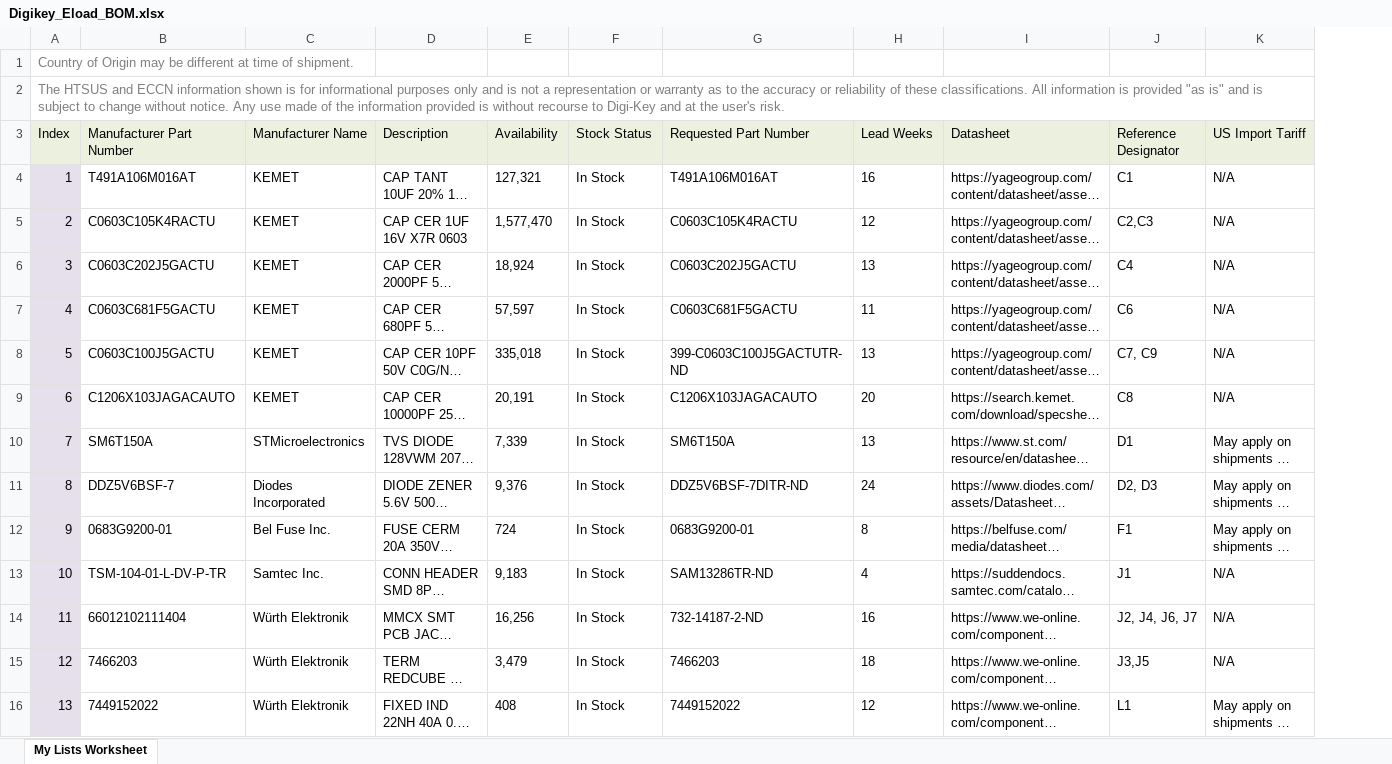
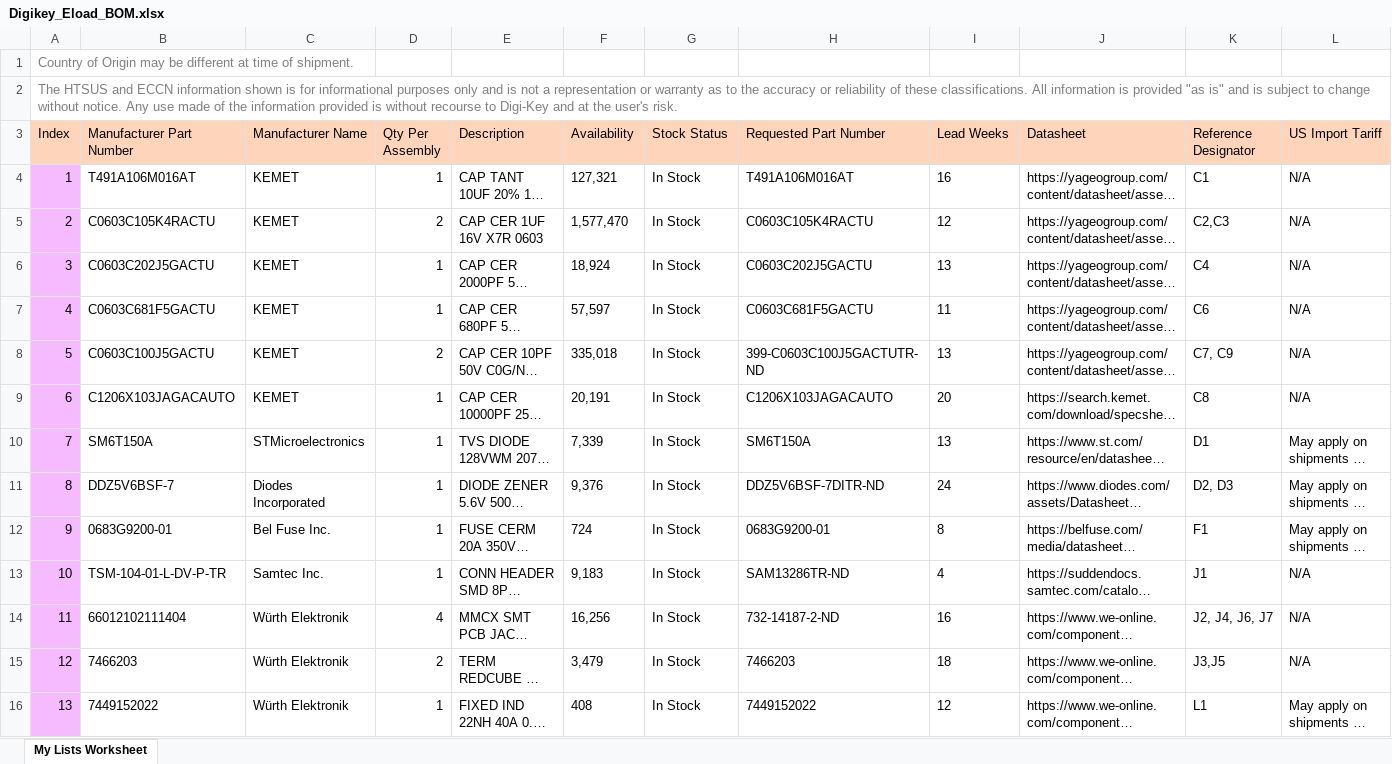
Before and after one commit to superblobmonster/Fast_Eload, an Excel workbook: Digikey_Eload_BOM.xlsx, sheet My Lists Worksheet, drawn as a sheet; only a part is shown; long unchanged cells end in …; values as stored, in another font and other column widths than the file's, no borders; addresses are those after the commit; the diff covers the shown part only; the diff names each change by its address in the sheet, - before the commit and + after, or states it on an @@ line.

Commit message:
Digikey BOM quantities update

```diff
--- a/Digikey_Eload_BOM.xlsx (sheet My Lists Worksheet)
+++ b/Digikey_Eload_BOM.xlsx (sheet My Lists Worksheet)
+column D (Qty Per Assembly), rows 4-16: 1 | 2 | 1 | 1 | 2 | 1 | 1 | 1 | 1 | 1 | 4 | 2 | 1
-A3:C3 fill: #EBF1DE
+A3:C3 fill: #FED4BB
-E3:L3 fill: #EBF1DE
+E3:L3 fill: #FED4BB
-A4:A16 fill: #E6E0EC
+A4:A16 fill: #F5BBFE
```
Also changed, not shown: cell formats elsewhere in this sheet.
